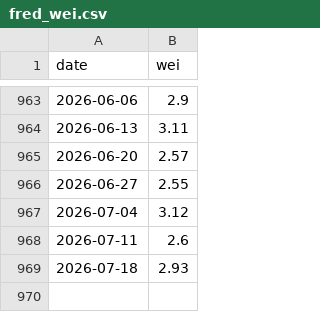
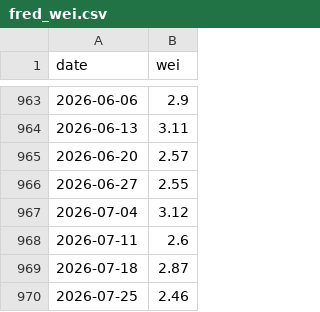
Before and after one commit to smallfishmacro-Git/macro-regime, a CSV file: data/cache/fred_wei.csv, drawn as a sheet; only a part is shown, gaps mark what is left out.

```diff
--- a/data/cache/fred_wei.csv
+++ b/data/cache/fred_wei.csv
@@ -968,2 +968,3 @@ date,wei
 2026-07-11,2.6
-2026-07-18,2.93
+2026-07-18,2.87
+2026-07-25,2.46
```
Also changed, not shown: data/cache/fred_gdp_yoy.csv, data/cache/gdpnow_components.csv, 8 other files.
